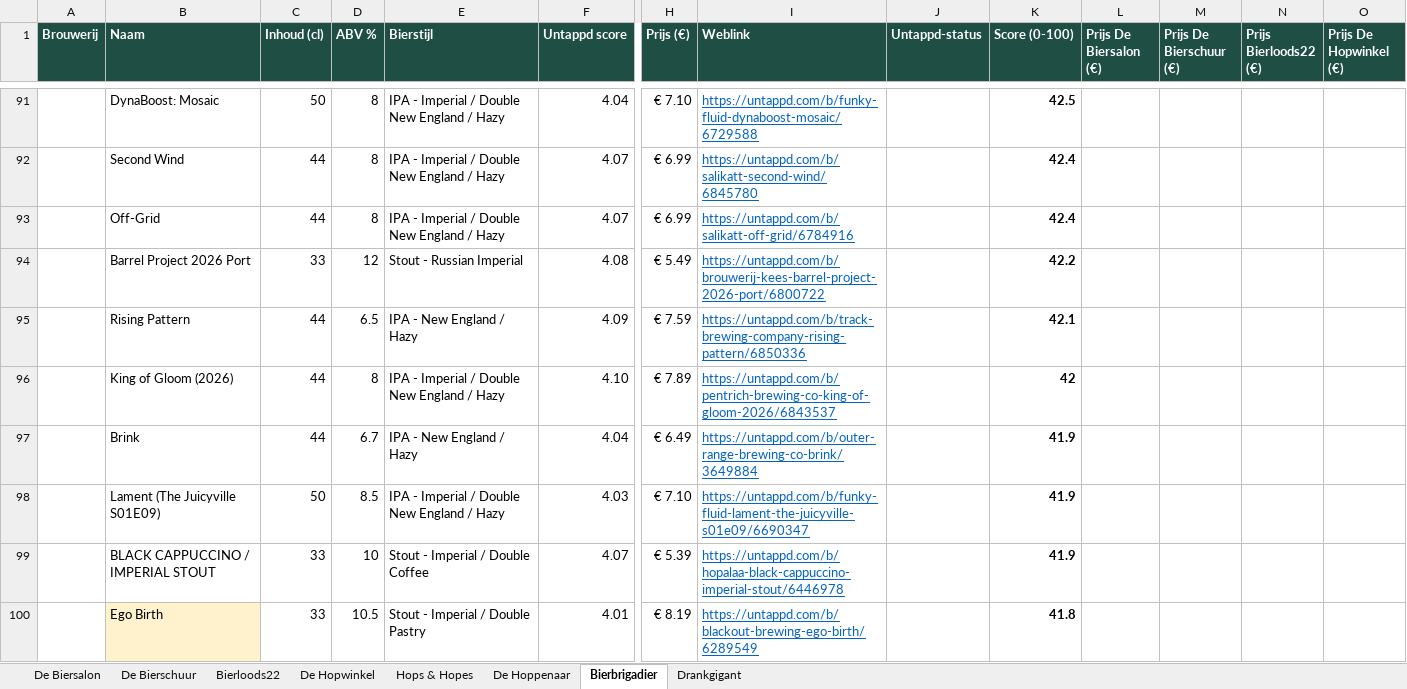
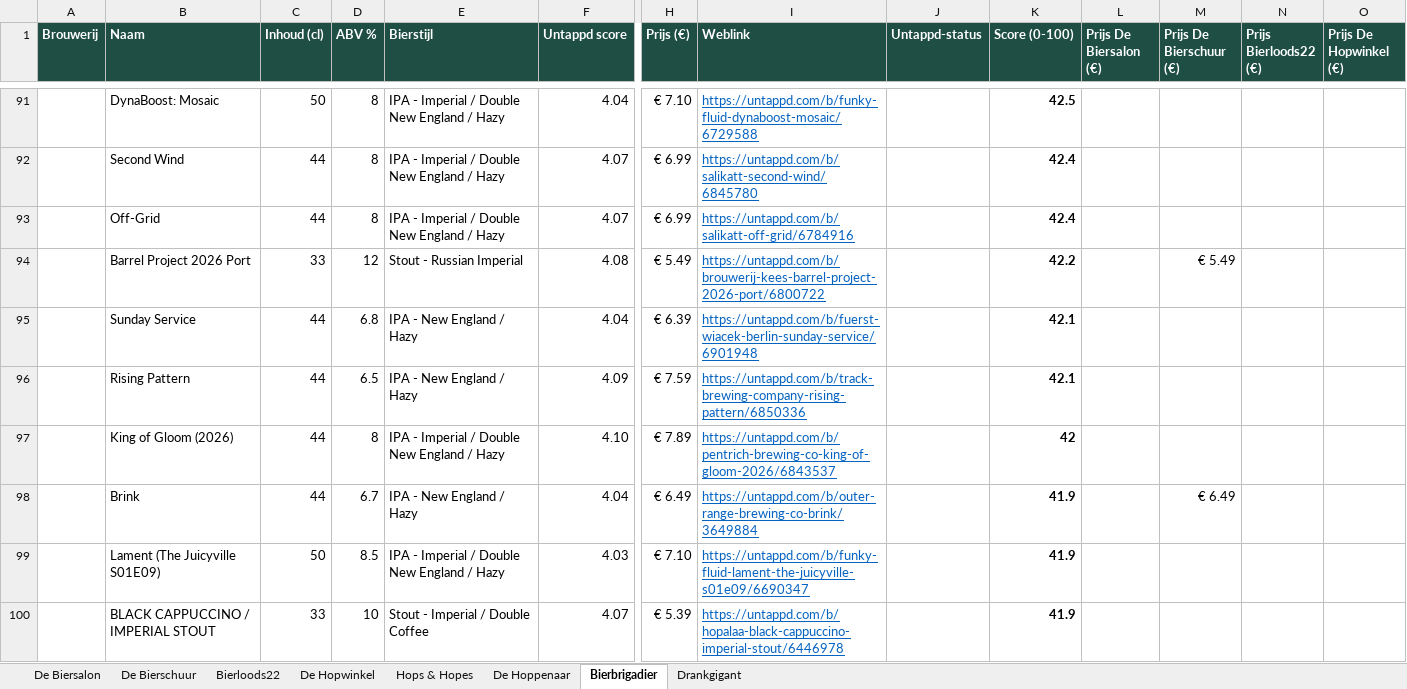
Before and after one commit to RdG-Bier/DeBierScraper, an Excel workbook: docs/bieroverzicht.xlsx, sheet Bierbrigadier, drawn as a sheet; only a part is shown, gaps mark what is left out; the shorter side is filled out with more unchanged rows; values as stored, in another font and other column widths than the file's, no borders; conditional formats not drawn; addresses are those after the commit; rows hold the shown columns only; the diff covers the shown part only; the diff names each change by its address in the sheet, - before the commit and + after, or states it on an @@ line.

```diff
--- a/docs/bieroverzicht.xlsx (sheet Bierbrigadier)
+++ b/docs/bieroverzicht.xlsx (sheet Bierbrigadier)
-M94 (Prijs De Bierschuur (€)): (empty)
+M94 (Prijs De Bierschuur (€)): € 5.49
+row 95:  | Sunday Service | 44 | 6.8 | IPA - New England / Hazy | 4.04 | € 6.39 | https://untappd.com/b/fuerst-wiacek-berlin-sunday-service/6901948 |  | 42.1
-M98 (Prijs De Bierschuur (€)): (empty)
+M98 (Prijs De Bierschuur (€)): € 6.49
```
Also changed, not shown: 2 added rows and 8 edited cells elsewhere in this sheet, sheet De Bierschuur, sheet De Biersalon, sheet Drankgigant, sheet Bierloods22, sheet De Hoppenaar, sheet De Hopwinkel, 17 other files.
